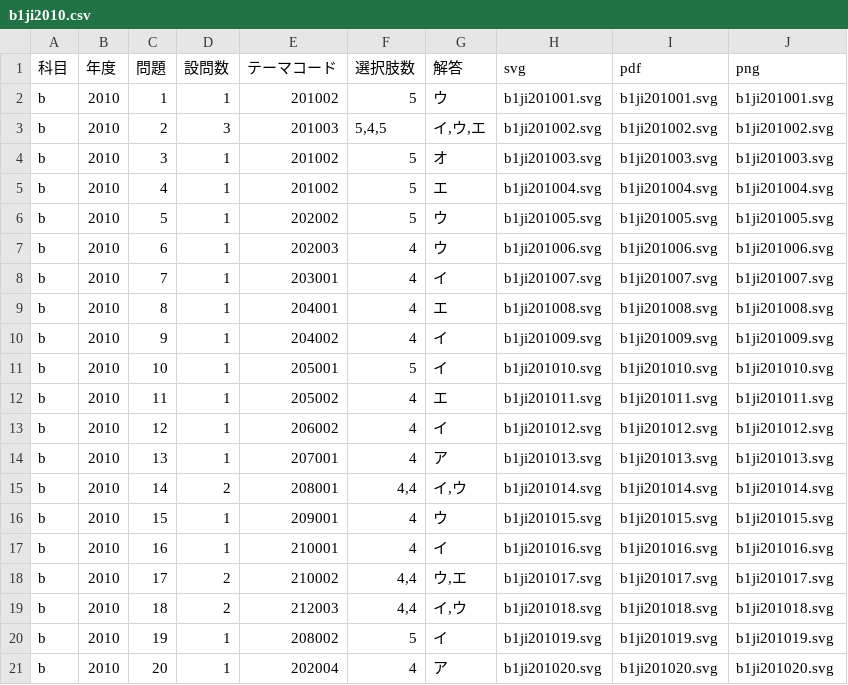
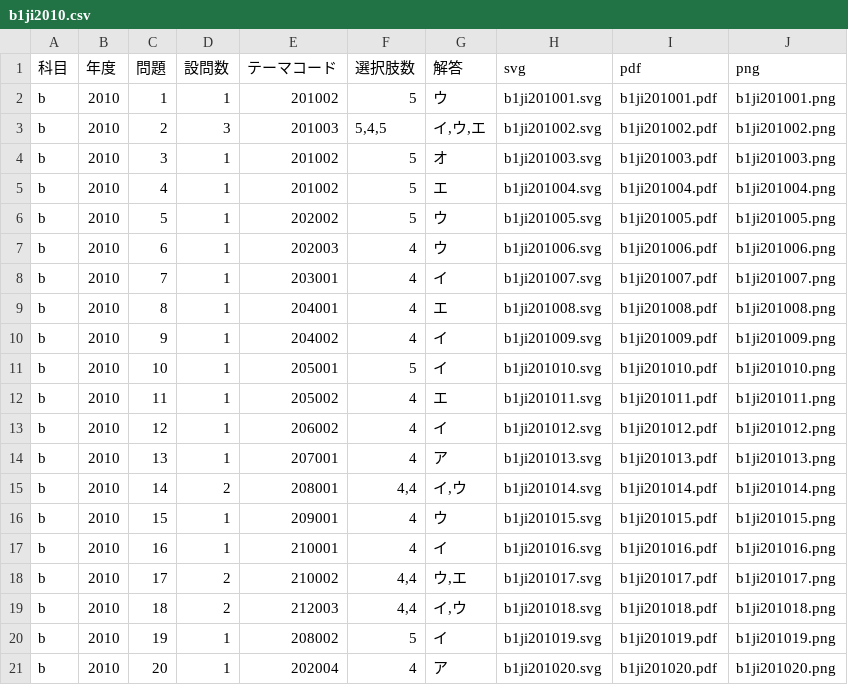
Before and after one commit to adeonhy/smec-kakomon, a CSV file: db/b1ji2010.csv, drawn as a sheet.

```diff
--- a/db/b1ji2010.csv
+++ b/db/b1ji2010.csv
@@ -1,21 +1,21 @@
 科目,年度,問題,設問数,テーマコード,選択肢数,解答,svg,pdf,png
-b,2010,1,1,201002,5,ウ,b1ji201001.svg,b1ji201001.svg,b1ji201001.svg
-b,2010,2,3,201003,"5,4,5","イ,ウ,エ",b1ji201002.svg,b1ji201002.svg,b1ji201002.svg
-b,2010,3,1,201002,5,オ,b1ji201003.svg,b1ji201003.svg,b1ji201003.svg
-b,2010,4,1,201002,5,エ,b1ji201004.svg,b1ji201004.svg,b1ji201004.svg
-b,2010,5,1,202002,5,ウ,b1ji201005.svg,b1ji201005.svg,b1ji201005.svg
-b,2010,6,1,202003,4,ウ,b1ji201006.svg,b1ji201006.svg,b1ji201006.svg
-b,2010,7,1,203001,4,イ,b1ji201007.svg,b1ji201007.svg,b1ji201007.svg
-b,2010,8,1,204001,4,エ,b1ji201008.svg,b1ji201008.svg,b1ji201008.svg
-b,2010,9,1,204002,4,イ,b1ji201009.svg,b1ji201009.svg,b1ji201009.svg
-b,2010,10,1,205001,5,イ,b1ji201010.svg,b1ji201010.svg,b1ji201010.svg
-b,2010,11,1,205002,4,エ,b1ji201011.svg,b1ji201011.svg,b1ji201011.svg
-b,2010,12,1,206002,4,イ,b1ji201012.svg,b1ji201012.svg,b1ji201012.svg
-b,2010,13,1,207001,4,ア,b1ji201013.svg,b1ji201013.svg,b1ji201013.svg
-b,2010,14,2,208001,"4,4","イ,ウ",b1ji201014.svg,b1ji201014.svg,b1ji201014.svg
-b,2010,15,1,209001,4,ウ,b1ji201015.svg,b1ji201015.svg,b1ji201015.svg
-b,2010,16,1,210001,4,イ,b1ji201016.svg,b1ji201016.svg,b1ji201016.svg
-b,2010,17,2,210002,"4,4","ウ,エ",b1ji201017.svg,b1ji201017.svg,b1ji201017.svg
-b,2010,18,2,212003,"4,4","イ,ウ",b1ji201018.svg,b1ji201018.svg,b1ji201018.svg
-b,2010,19,1,208002,5,イ,b1ji201019.svg,b1ji201019.svg,b1ji201019.svg
-b,2010,20,1,202004,4,ア,b1ji201020.svg,b1ji201020.svg,b1ji201020.svg
+b,2010,1,1,201002,5,ウ,b1ji201001.svg,b1ji201001.pdf,b1ji201001.png
+b,2010,2,3,201003,"5,4,5","イ,ウ,エ",b1ji201002.svg,b1ji201002.pdf,b1ji201002.png
+b,2010,3,1,201002,5,オ,b1ji201003.svg,b1ji201003.pdf,b1ji201003.png
+b,2010,4,1,201002,5,エ,b1ji201004.svg,b1ji201004.pdf,b1ji201004.png
+b,2010,5,1,202002,5,ウ,b1ji201005.svg,b1ji201005.pdf,b1ji201005.png
+b,2010,6,1,202003,4,ウ,b1ji201006.svg,b1ji201006.pdf,b1ji201006.png
+b,2010,7,1,203001,4,イ,b1ji201007.svg,b1ji201007.pdf,b1ji201007.png
+b,2010,8,1,204001,4,エ,b1ji201008.svg,b1ji201008.pdf,b1ji201008.png
+b,2010,9,1,204002,4,イ,b1ji201009.svg,b1ji201009.pdf,b1ji201009.png
+b,2010,10,1,205001,5,イ,b1ji201010.svg,b1ji201010.pdf,b1ji201010.png
+b,2010,11,1,205002,4,エ,b1ji201011.svg,b1ji201011.pdf,b1ji201011.png
+b,2010,12,1,206002,4,イ,b1ji201012.svg,b1ji201012.pdf,b1ji201012.png
+b,2010,13,1,207001,4,ア,b1ji201013.svg,b1ji201013.pdf,b1ji201013.png
+b,2010,14,2,208001,"4,4","イ,ウ",b1ji201014.svg,b1ji201014.pdf,b1ji201014.png
+b,2010,15,1,209001,4,ウ,b1ji201015.svg,b1ji201015.pdf,b1ji201015.png
+b,2010,16,1,210001,4,イ,b1ji201016.svg,b1ji201016.pdf,b1ji201016.png
+b,2010,17,2,210002,"4,4","ウ,エ",b1ji201017.svg,b1ji201017.pdf,b1ji201017.png
+b,2010,18,2,212003,"4,4","イ,ウ",b1ji201018.svg,b1ji201018.pdf,b1ji201018.png
+b,2010,19,1,208002,5,イ,b1ji201019.svg,b1ji201019.pdf,b1ji201019.png
+b,2010,20,1,202004,4,ア,b1ji201020.svg,b1ji201020.pdf,b1ji201020.png
```
Also changed, not shown: db/a1ji2012.csv, db/b1ji2011.csv, 2 other files.
